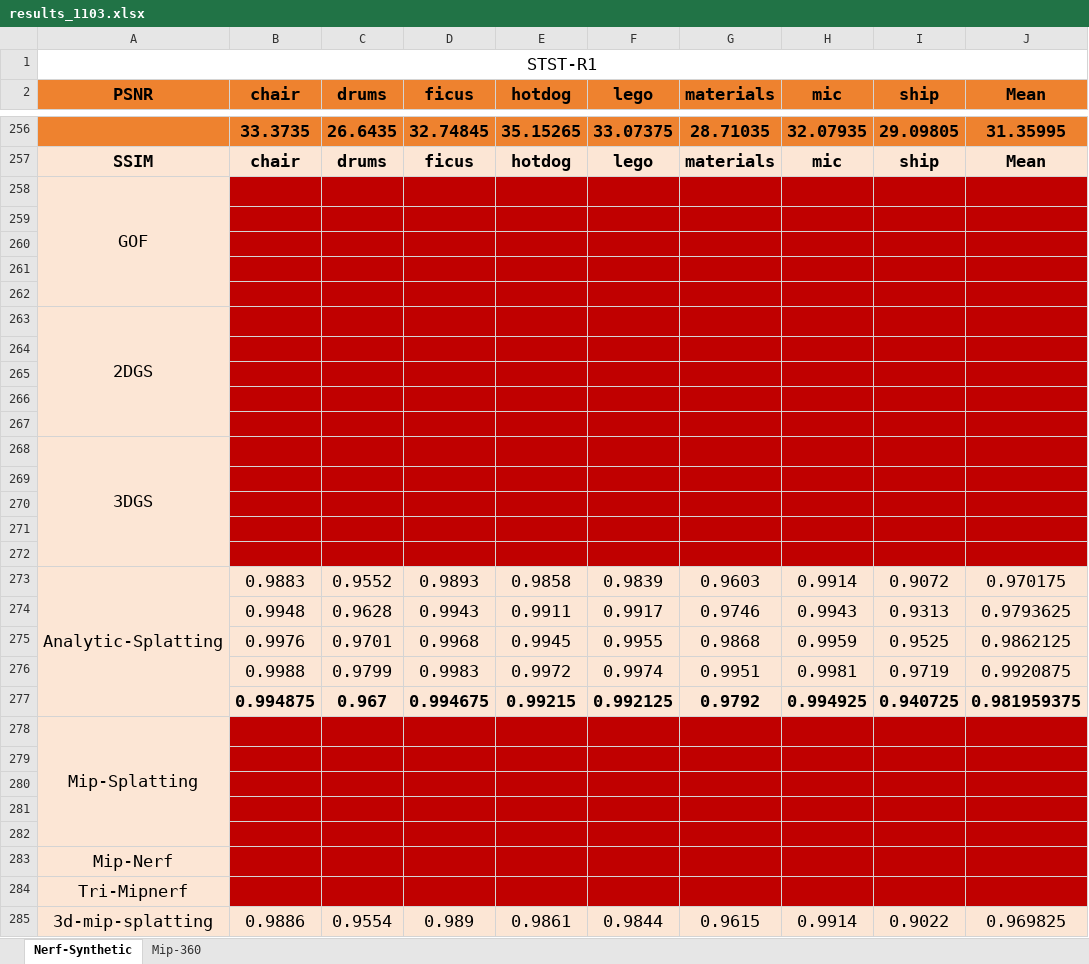
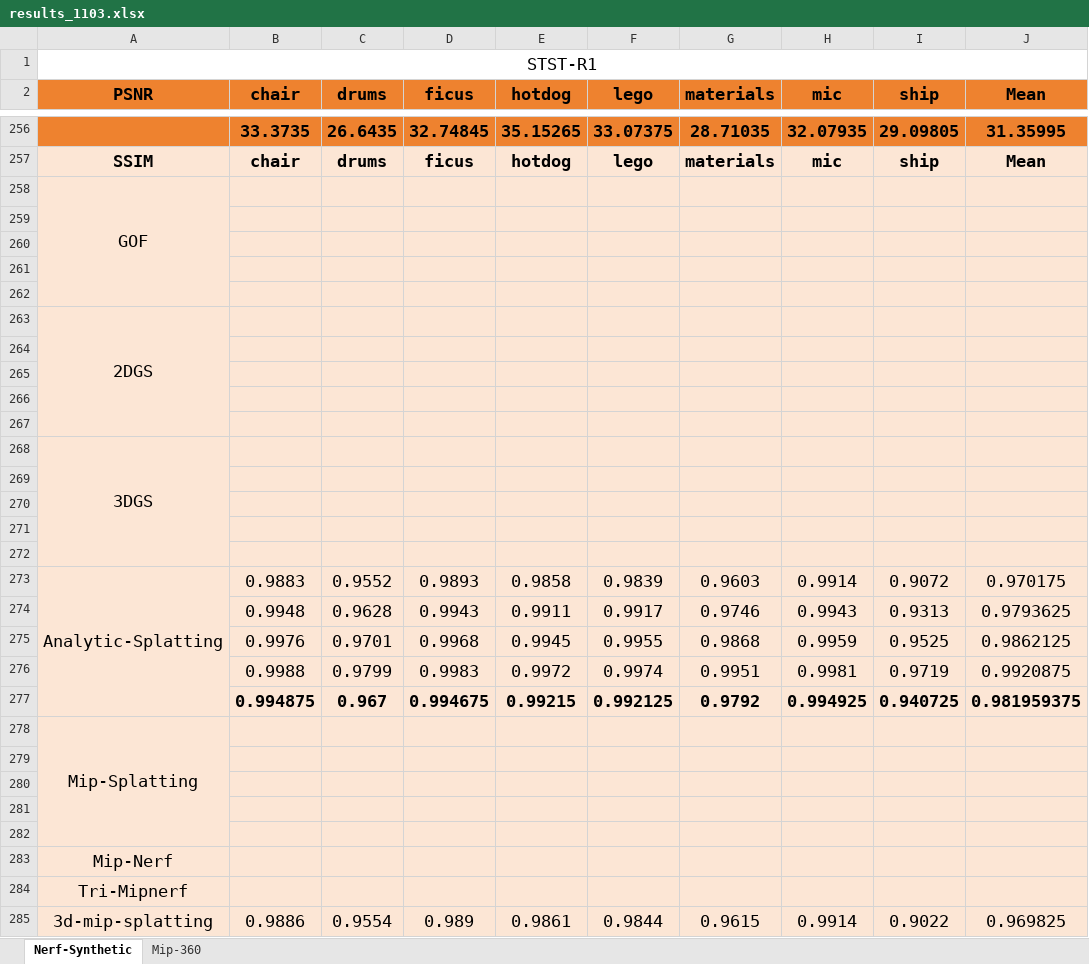
Before and after one commit to Rtwotwo/3DRepo, an Excel workbook: assets/results_1103.xlsx, sheet Nerf-Synthetic, drawn as a sheet; only a part is shown, gaps mark what is left out; values as stored, in another font and other column widths than the file's, no borders; the diff covers the shown part only; the diff names each change by its address in the sheet, - before the commit and + after, or states it on an @@ line.

```diff
--- a/assets/results_1103.xlsx (sheet Nerf-Synthetic)
+++ b/assets/results_1103.xlsx (sheet Nerf-Synthetic)
-B258:J272 fill: #C00000
+B258:J272 fill: #FCE6D5
-B278:J284 fill: #C00000
+B278:J284 fill: #FCE6D5
```
Also changed, not shown: cell formats elsewhere in this sheet, sheet Mip-360, 1 other file.
